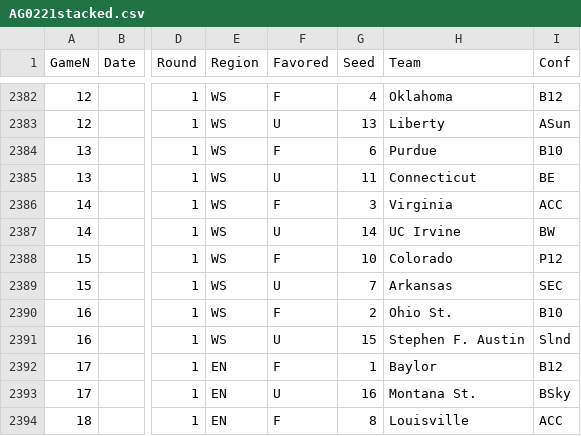
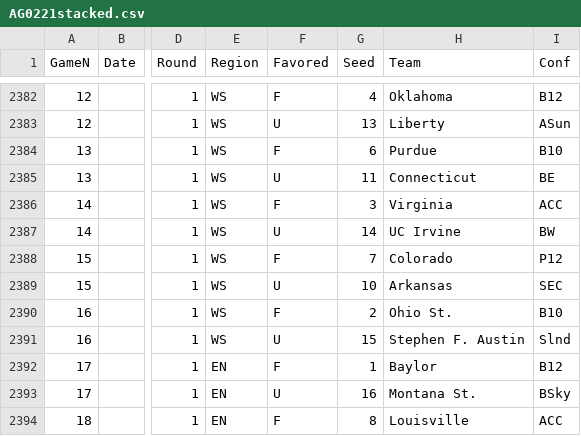
Before and after one commit to harmkenn/MyProjects, a CSV file: March Madness/March Madness Ken Pom/AG0221stacked.csv, drawn as a sheet; only a part is shown, gaps mark what is left out; the diff names each change by its address in the sheet, - before the commit and + after, or states it on an @@ line.

```diff
--- a/March Madness/March Madness Ken Pom/AG0221stacked.csv
+++ b/March Madness/March Madness Ken Pom/AG0221stacked.csv
-G2388 (Seed): 10
+G2388 (Seed): 7
-G2389 (Seed): 7
+G2389 (Seed): 10
```
Also changed, not shown: March Madness/March Madness Ken Pom/KenPom02-21.csv, 1 other file.
